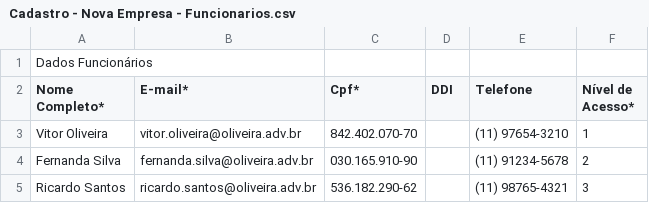
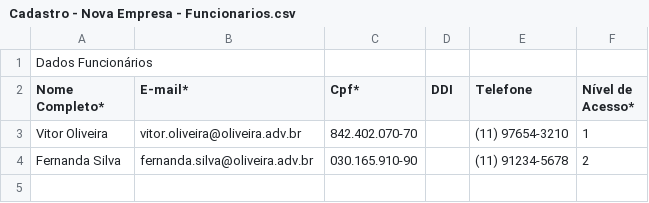
Before and after one commit to PROJETO-TMIS/tmis, a CSV file: armazenamento/novo-cadastro/Cadastro - Nova Empresa - Funcionarios.csv, drawn as a sheet; the diff names each change by its address in the sheet, - before the commit and + after, or states it on an @@ line.

Commit message:
Update Cadastro - Nova Empresa - Funcionarios.csv

```diff
--- a/armazenamento/novo-cadastro/Cadastro - Nova Empresa - Funcionarios.csv
+++ b/armazenamento/novo-cadastro/Cadastro - Nova Empresa - Funcionarios.csv
-row 5: Ricardo Santos | ricardo.santos@oliveira.adv.br | 536.182.290-62 |  | (11) 98765-4321 | 3
```
